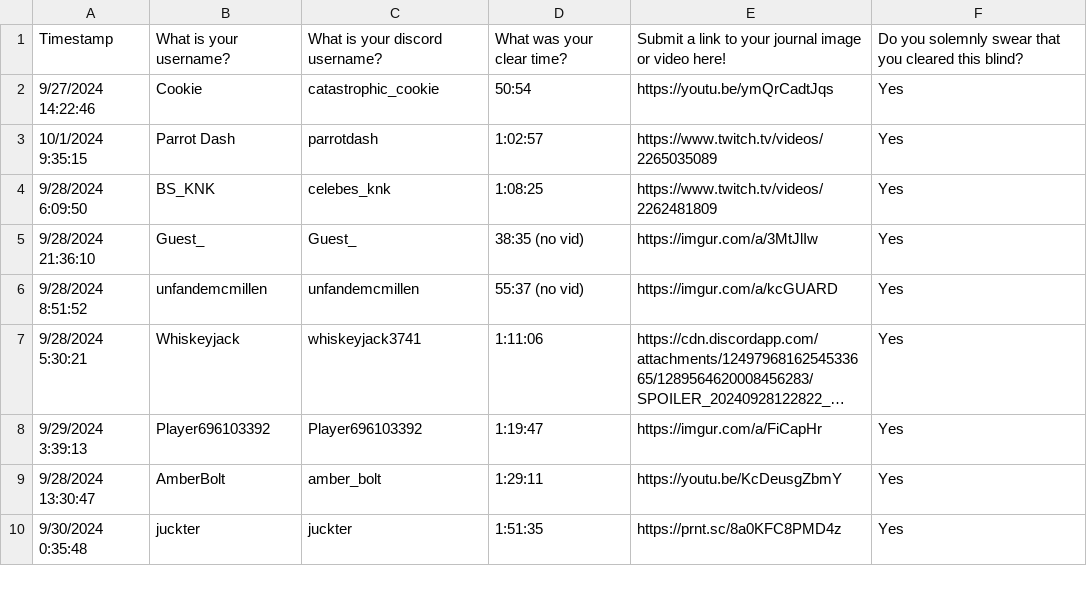
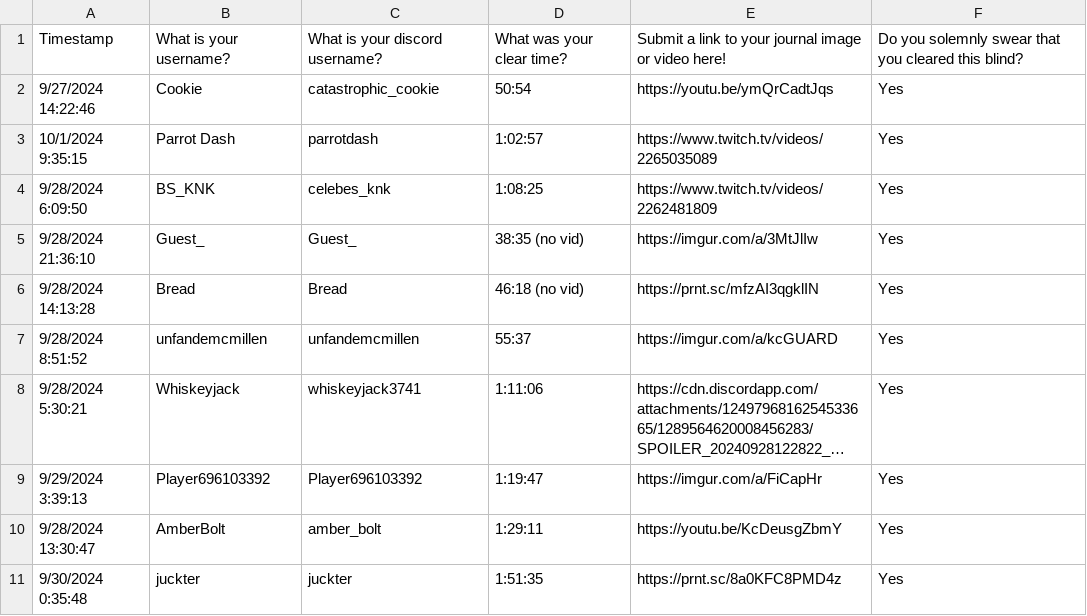
Before and after one commit to AuroraKy/celeste-sightread-competition, a CSV file: Assets/Maps/map28/map28.csv, drawn as a sheet; only a part is shown; long unchanged cells end in …; addresses are those after the commit; the diff names each change by its address in the sheet, - before the commit and + after, or states it on an @@ line.

```diff
--- a/Assets/Maps/map28/map28.csv
+++ b/Assets/Maps/map28/map28.csv
+row 6: 9/28/2024 14:13:28 | Bread | Bread | 46:18 (no vid) | https://prnt.sc/mfzAI3qgklIN | Yes
-D7: 55:37 (no vid)
+D7: 55:37
```
Also changed, not shown: Assets/Maps/map27/map27.csv, 11 other files.
